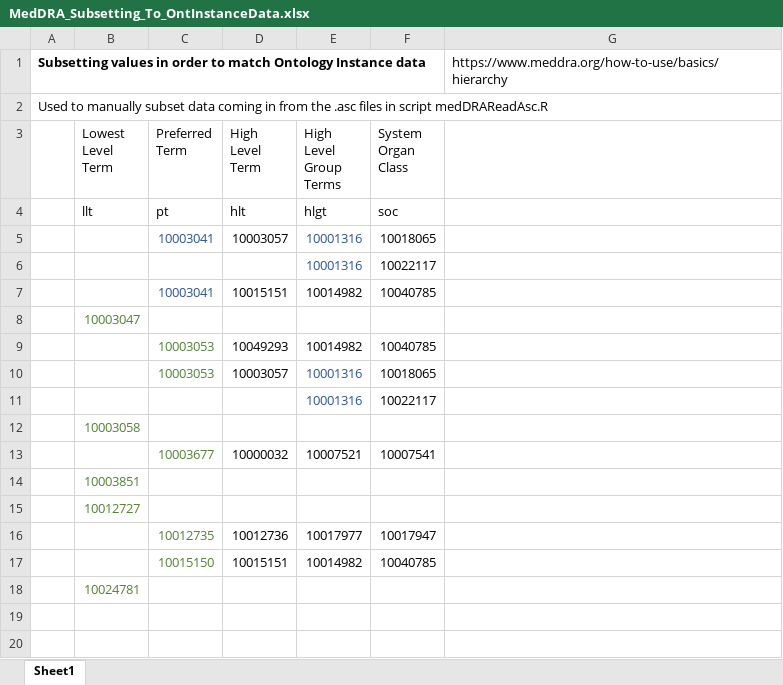
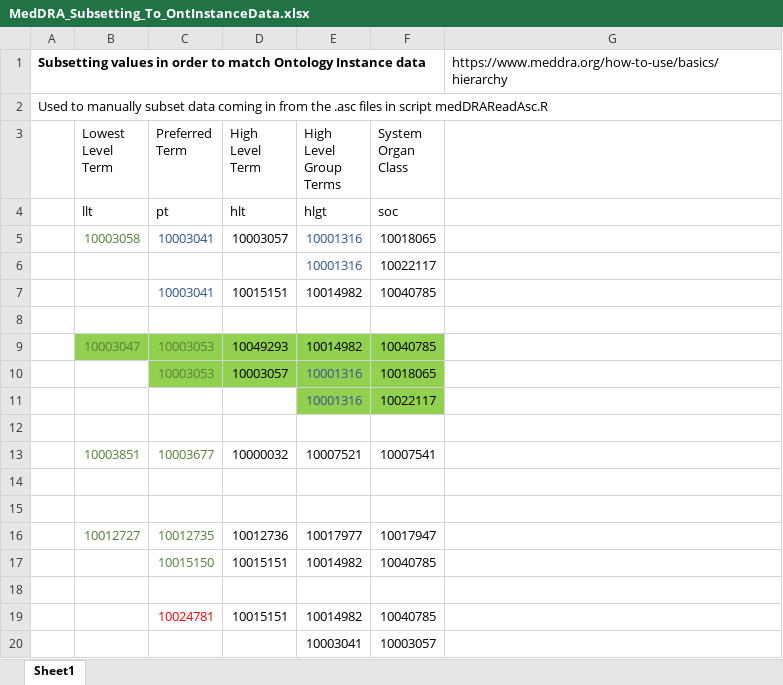
Before and after one commit to phuse-org/CTDasRDF, an Excel workbook: r/MedDRA_Subsetting_To_OntInstanceData.xlsx, sheet Sheet1, drawn as a sheet; values as stored, in another font and other column widths than the file's, no borders; the diff names each change by its address in the sheet, - before the commit and + after, or states it on an @@ line.

```diff
--- a/r/MedDRA_Subsetting_To_OntInstanceData.xlsx (sheet Sheet1)
+++ b/r/MedDRA_Subsetting_To_OntInstanceData.xlsx (sheet Sheet1)
-B5 (Lowest Level Term): (empty)
+B5 (Lowest Level Term): 10003058
-B8 (Lowest Level Term): 10003047
+B8 (Lowest Level Term): (empty)
-B9 (Lowest Level Term): (empty)
+B9 (Lowest Level Term): 10003047
-B9:F9 fill: none
+B9:F9 fill: #92D050
-C10:F10 fill: none
+C10:F10 fill: #92D050
-E11:F11 fill: none
+E11:F11 fill: #92D050
-B12 (Lowest Level Term): 10003058
+B12 (Lowest Level Term): (empty)
-B13 (Lowest Level Term): (empty)
+B13 (Lowest Level Term): 10003851
-B14 (Lowest Level Term): 10003851
+B14 (Lowest Level Term): (empty)
-B15 (Lowest Level Term): 10012727
+B15 (Lowest Level Term): (empty)
-B16 (Lowest Level Term): (empty)
+B16 (Lowest Level Term): 10012727
-B18 (Lowest Level Term): 10024781
+B18 (Lowest Level Term): (empty)
+row 19:  |  | 10024781 | 10015151 | 10014982 | 10040785
+row 20:  |  |  |  | 10003041 | 10003057
```
Also changed, not shown: 5 other files.
